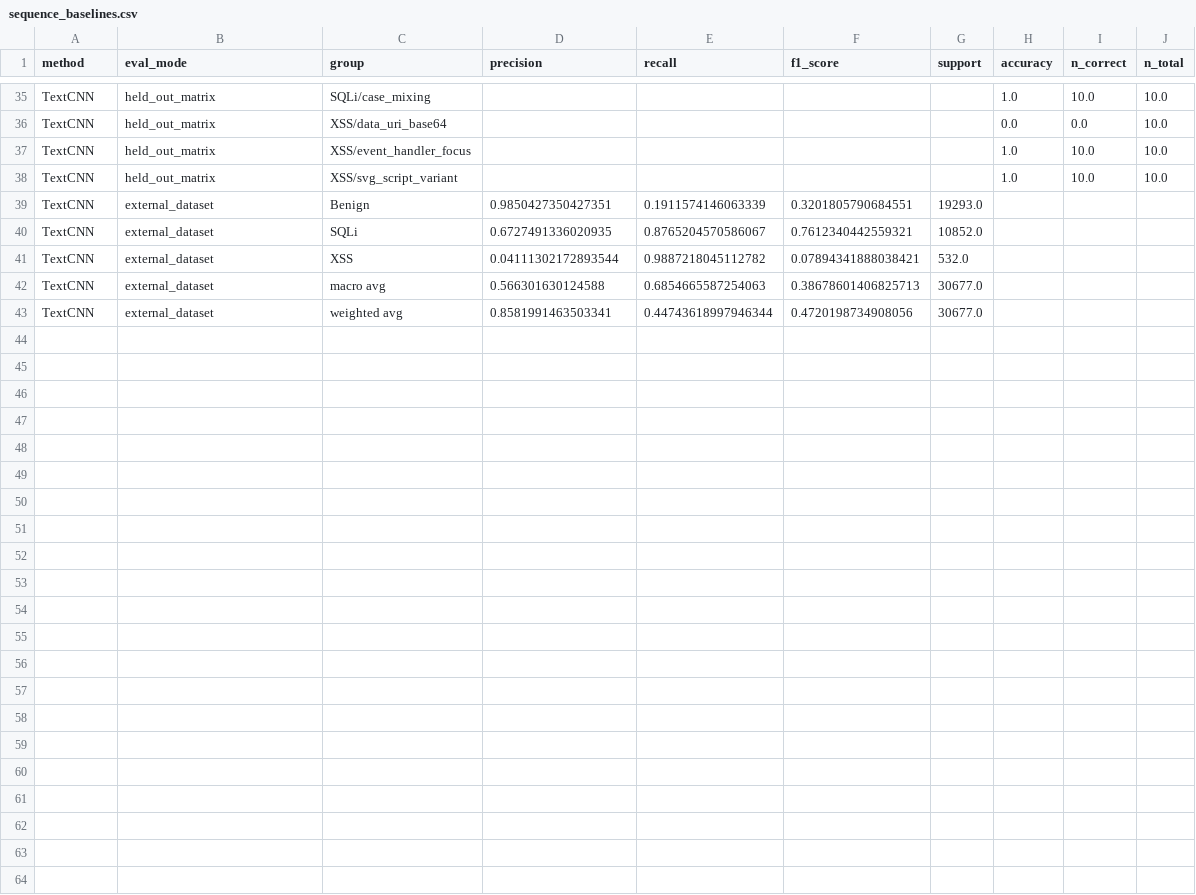
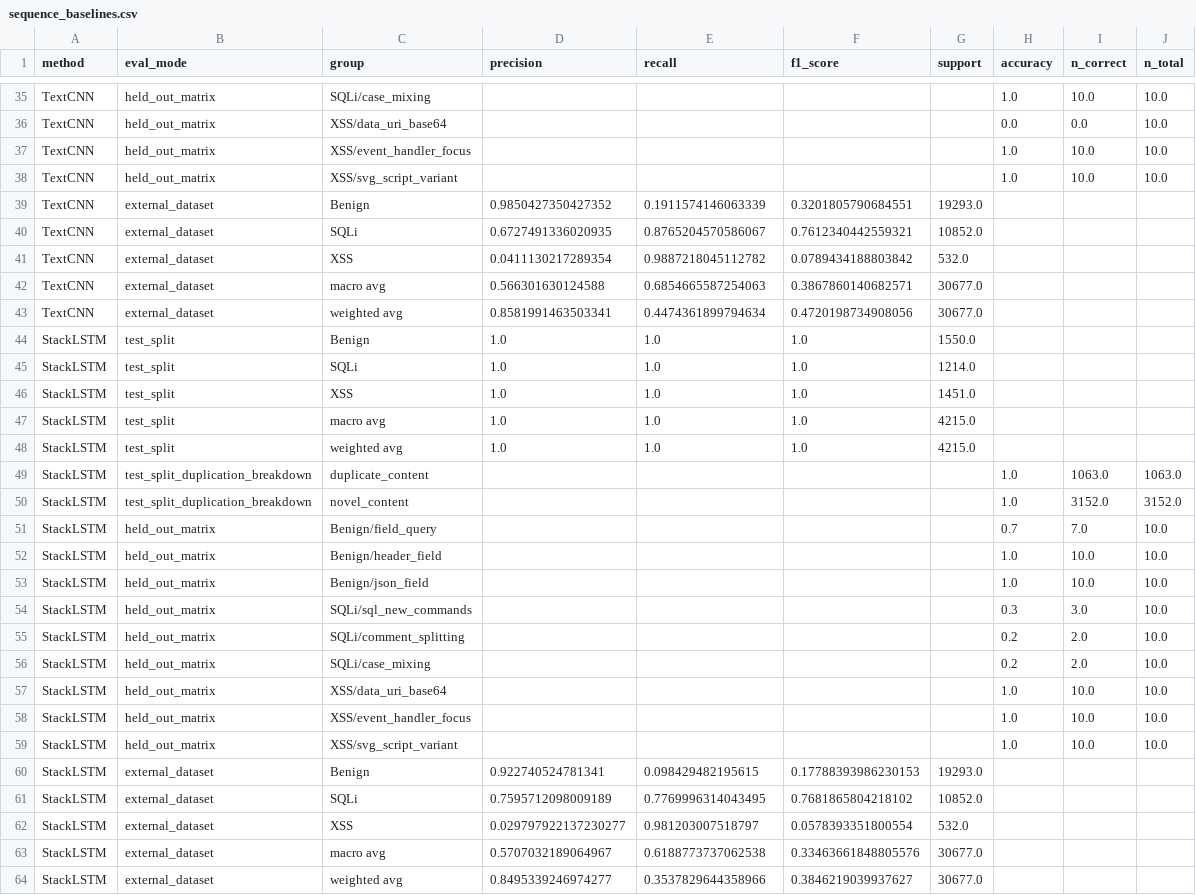
Before and after one commit to DinhHoangGia-pro/LOGWAT_v0.1, a CSV file: results/sequence_baselines.csv, drawn as a sheet; only a part is shown, gaps mark what is left out.

Commit message:
StackLSTM baseline (seed 42): test split / held-out matrix / external dataset

```diff
--- a/results/sequence_baselines.csv
+++ b/results/sequence_baselines.csv
@@ -38,6 +38,27 @@ TextCNN,held_out_matrix,XSS/event_handler_focus,,,,,1.0,10.0,10.0
 TextCNN,held_out_matrix,XSS/svg_script_variant,,,,,1.0,10.0,10.0
-TextCNN,external_dataset,Benign,0.9850427350427351,0.1911574146063339,0.3201805790684551,19293.0,,,
+TextCNN,external_dataset,Benign,0.9850427350427352,0.1911574146063339,0.3201805790684551,19293.0,,,
 TextCNN,external_dataset,SQLi,0.6727491336020935,0.8765204570586067,0.7612340442559321,10852.0,,,
-TextCNN,external_dataset,XSS,0.04111302172893544,0.9887218045112782,0.07894341888038421,532.0,,,
-TextCNN,external_dataset,macro avg,0.566301630124588,0.6854665587254063,0.38678601406825713,30677.0,,,
-TextCNN,external_dataset,weighted avg,0.8581991463503341,0.44743618997946344,0.4720198734908056,30677.0,,,
+TextCNN,external_dataset,XSS,0.0411130217289354,0.9887218045112782,0.0789434188803842,532.0,,,
+TextCNN,external_dataset,macro avg,0.566301630124588,0.6854665587254063,0.3867860140682571,30677.0,,,
+TextCNN,external_dataset,weighted avg,0.8581991463503341,0.4474361899794634,0.4720198734908056,30677.0,,,
+StackLSTM,test_split,Benign,1.0,1.0,1.0,1550.0,,,
+StackLSTM,test_split,SQLi,1.0,1.0,1.0,1214.0,,,
+StackLSTM,test_split,XSS,1.0,1.0,1.0,1451.0,,,
+StackLSTM,test_split,macro avg,1.0,1.0,1.0,4215.0,,,
+StackLSTM,test_split,weighted avg,1.0,1.0,1.0,4215.0,,,
+StackLSTM,test_split_duplication_breakdown,duplicate_content,,,,,1.0,1063.0,1063.0
+StackLSTM,test_split_duplication_breakdown,novel_content,,,,,1.0,3152.0,3152.0
+StackLSTM,held_out_matrix,Benign/field_query,,,,,0.7,7.0,10.0
+StackLSTM,held_out_matrix,Benign/header_field,,,,,1.0,10.0,10.0
+StackLSTM,held_out_matrix,Benign/json_field,,,,,1.0,10.0,10.0
+StackLSTM,held_out_matrix,SQLi/sql_new_commands,,,,,0.3,3.0,10.0
+StackLSTM,held_out_matrix,SQLi/comment_splitting,,,,,0.2,2.0,10.0
+StackLSTM,held_out_matrix,SQLi/case_mixing,,,,,0.2,2.0,10.0
+StackLSTM,held_out_matrix,XSS/data_uri_base64,,,,,1.0,10.0,10.0
+StackLSTM,held_out_matrix,XSS/event_handler_focus,,,,,1.0,10.0,10.0
+StackLSTM,held_out_matrix,XSS/svg_script_variant,,,,,1.0,10.0,10.0
+StackLSTM,external_dataset,Benign,0.922740524781341,0.098429482195615,0.17788393986230153,19293.0,,,
+StackLSTM,external_dataset,SQLi,0.7595712098009189,0.7769996314043495,0.7681865804218102,10852.0,,,
+StackLSTM,external_dataset,XSS,0.029797922137230277,0.981203007518797,0.0578393351800554,532.0,,,
+StackLSTM,external_dataset,macro avg,0.5707032189064967,0.6188773737062538,0.33463661848805576,30677.0,,,
+StackLSTM,external_dataset,weighted avg,0.8495339246974277,0.3537829644358966,0.3846219039937627,30677.0,,,
```
